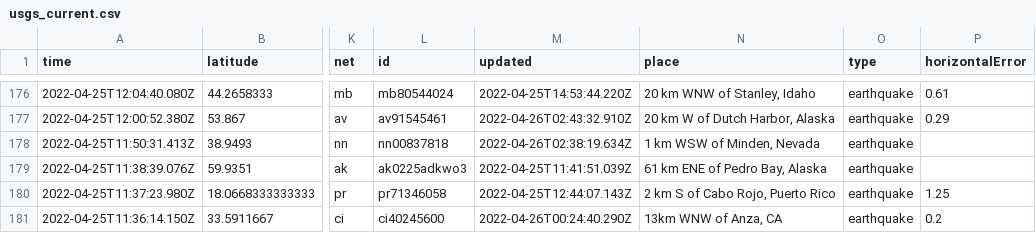
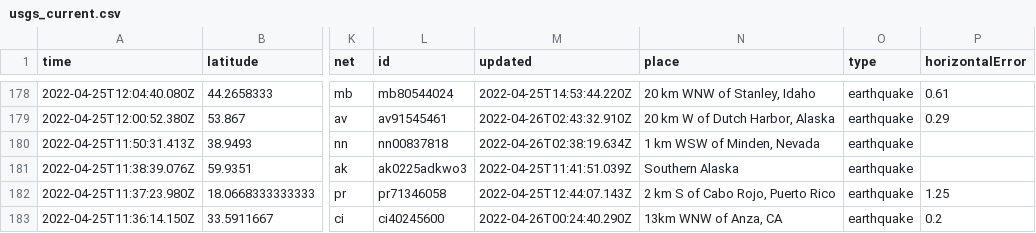
Before and after one commit to cveltri/my-data-robot, a CSV file: usgs_current.csv, drawn as a sheet; only a part is shown, gaps mark what is left out; addresses are those after the commit; the diff covers the shown part only; the diff names each change by its address in the sheet, - before the commit and + after, or states it on an @@ line.

```diff
--- a/usgs_current.csv
+++ b/usgs_current.csv
-N181 (place): 61 km ENE of Pedro Bay, Alaska
+N181 (place): Southern Alaska
```
Also changed, not shown: 2 added rows, 5 removed rows and 9 edited cells elsewhere in this file.
